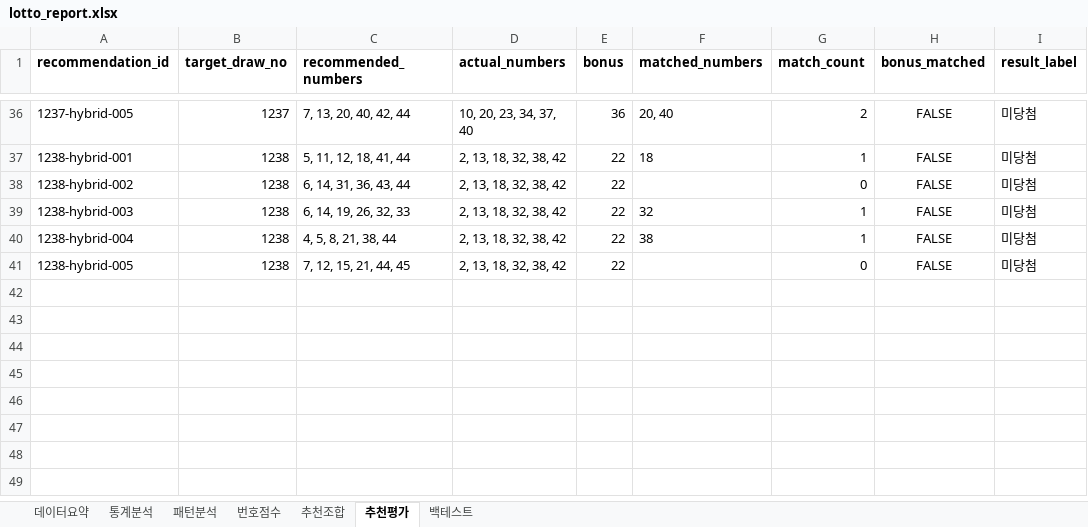
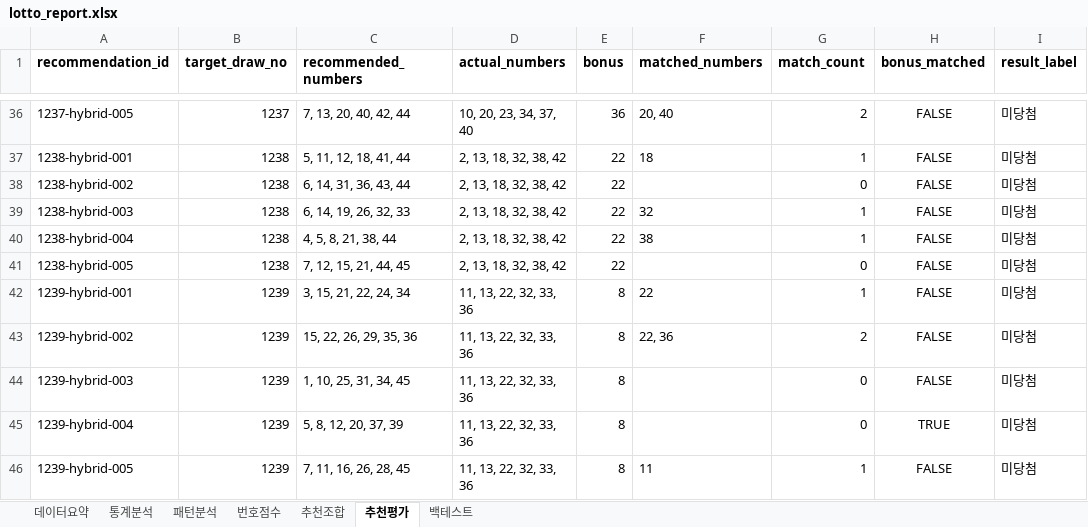
Before and after one commit to chltjtn-create/lotto-analyzer, an Excel workbook: lotto_report.xlsx, sheet 추천평가, drawn as a sheet; only a part is shown, gaps mark what is left out; values as stored, in another font and other column widths than the file's, no borders; the diff names each change by its address in the sheet, - before the commit and + after, or states it on an @@ line.

```diff
--- a/lotto_report.xlsx (sheet 추천평가)
+++ b/lotto_report.xlsx (sheet 추천평가)
+row 42: 1239-hybrid-001 | 1239 | 3, 15, 21, 22, 24, 34 | 11, 13, 22, 32, 33, 36 | 8 | 22 | 1 | FALSE | 미당첨
+row 43: 1239-hybrid-002 | 1239 | 15, 22, 26, 29, 35, 36 | 11, 13, 22, 32, 33, 36 | 8 | 22, 36 | 2 | FALSE | 미당첨
+row 44: 1239-hybrid-003 | 1239 | 1, 10, 25, 31, 34, 45 | 11, 13, 22, 32, 33, 36 | 8 |  | 0 | FALSE | 미당첨
+row 45: 1239-hybrid-004 | 1239 | 5, 8, 12, 20, 37, 39 | 11, 13, 22, 32, 33, 36 | 8 |  | 0 | TRUE | 미당첨
+row 46: 1239-hybrid-005 | 1239 | 7, 11, 16, 26, 28, 45 | 11, 13, 22, 32, 33, 36 | 8 | 11 | 1 | FALSE | 미당첨
```
Also changed, not shown: sheet 번호점수, sheet 통계분석, sheet 추천조합, sheet 패턴분석, sheet 데이터요약, 7 other files.
